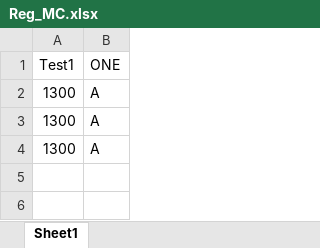
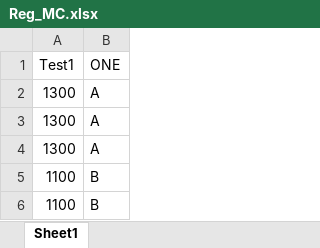
Before and after one commit to sathvik0902/MC10, an Excel workbook: Reg_MC.xlsx, sheet Sheet1, drawn as a sheet; values as stored, in another font and other column widths than the file's, no borders; the diff names each change by its address in the sheet, - before the commit and + after, or states it on an @@ line.

Commit message:
Update 4 1100

```diff
--- a/Reg_MC.xlsx (sheet Sheet1)
+++ b/Reg_MC.xlsx (sheet Sheet1)
+row 5: 1100 | B
+row 6: 1100 | B
```
